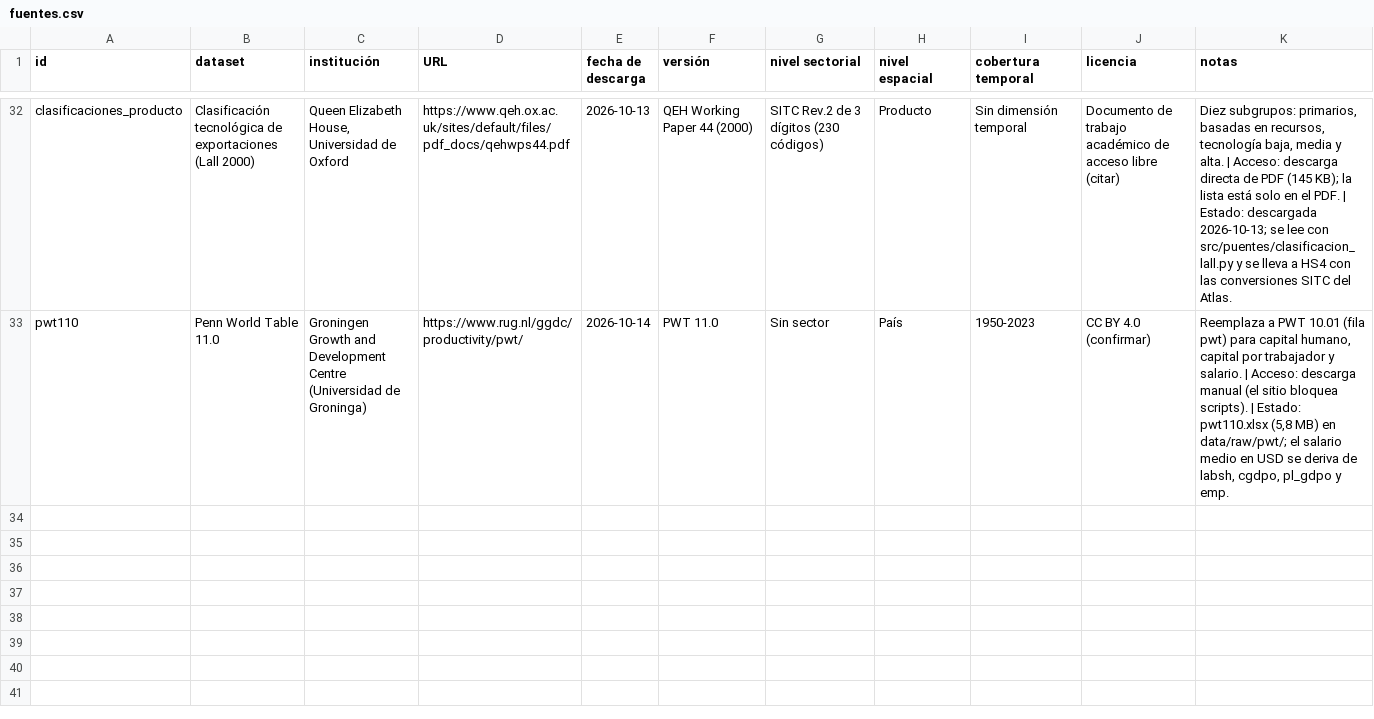
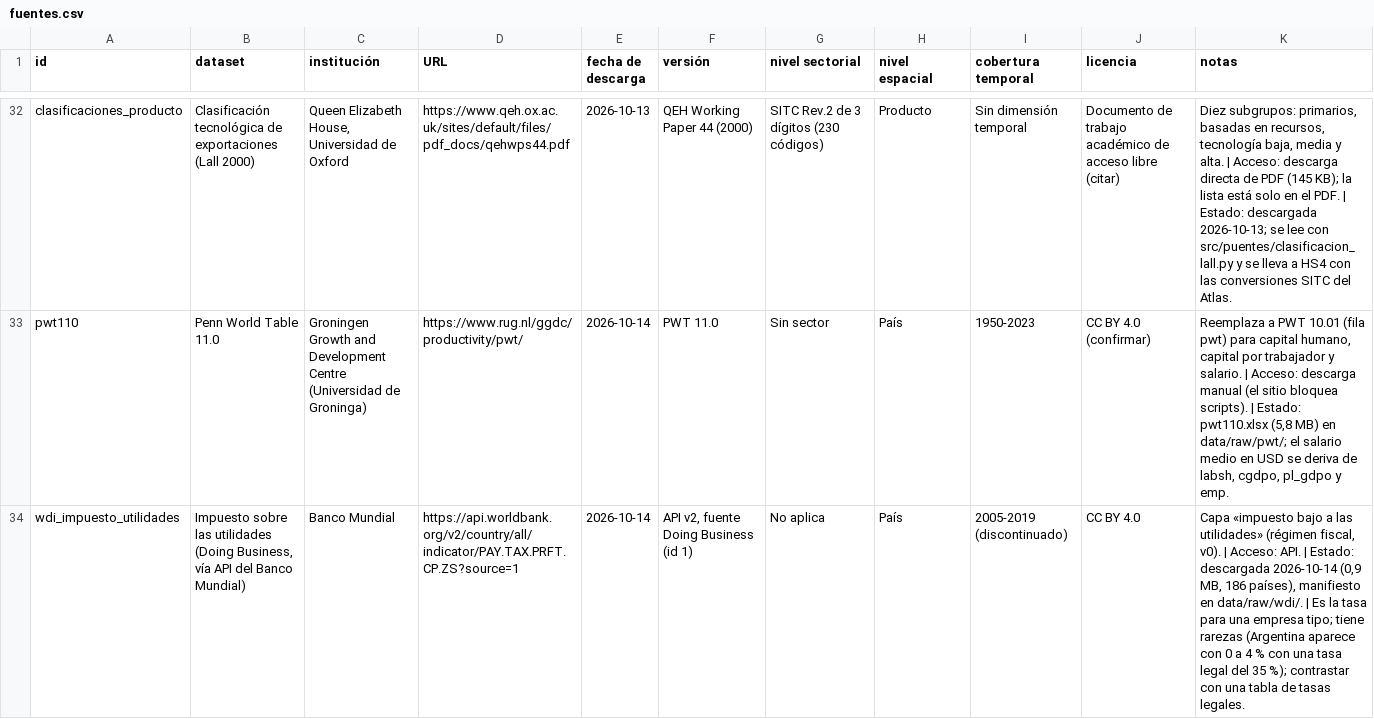
Before and after one commit to joaquinsostoa-sudo/tape, a CSV file: data/fuentes.csv, drawn as a sheet; only a part is shown, gaps mark what is left out; the diff names each change by its address in the sheet, - before the commit and + after, or states it on an @@ line.

```diff
--- a/data/fuentes.csv
+++ b/data/fuentes.csv
+row 34: wdi_impuesto_utilidades | Impuesto sobre las utilidades (Doing Business, vía API del Banco Mundial) | Banco Mundial | https://api.worldbank.org/v2/country/all/indicator/PAY.TAX.PRFT.CP.ZS?source=1 | 2026-10-14 | API v2, fuente Doing Business (id 1) | No aplica | País | 2005-2019 (discontinuado) | CC BY 4.0 | Capa «impuesto bajo a las utilidades» (régimen fiscal, v0). | Acceso: API. | Estado: descargada 2026-10-14 (0,9 MB, 186 países), manifiesto en data/raw/wdi/. | Es la tasa para una empresa tipo; tiene rarezas (Argentina aparece con 0 a 4 % con una tasa legal del 35 %); contrastar con una tabla de tasas legales.
```
Also changed, not shown: 12 other files.
